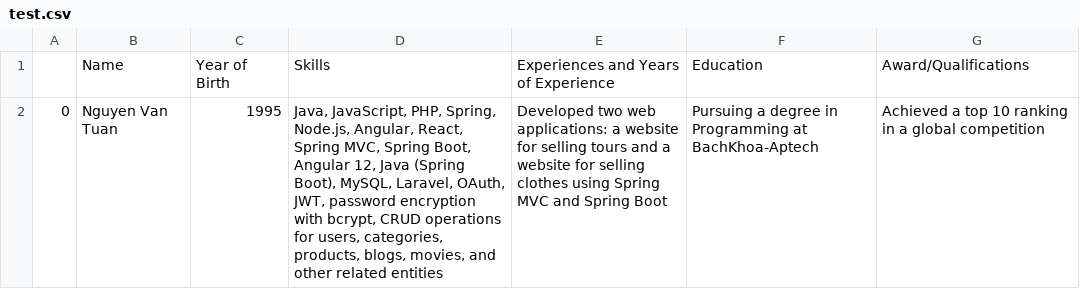
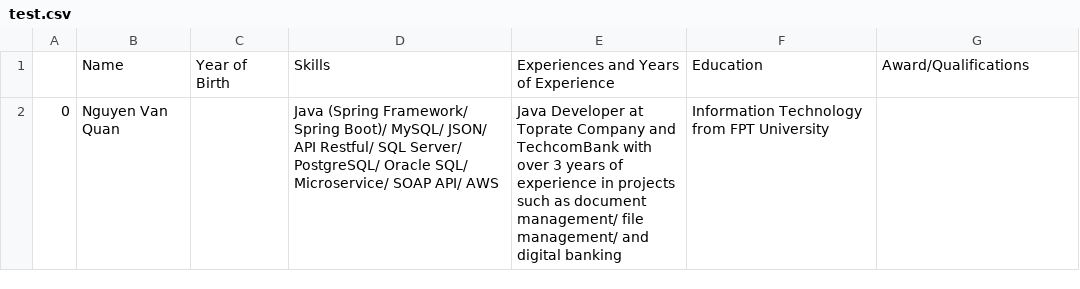
Before and after one commit to VPBank-Hackathon-Group-105/chat, a CSV file: test.csv, drawn as a sheet.

```diff
--- a/test.csv
+++ b/test.csv
@@ -1,2 +1,2 @@
 ,Name,Year of Birth,Skills,Experiences and Years of Experience,Education,Award/Qualifications
-0,Nguyen Van Tuan,1995,"Java, JavaScript, PHP, Spring, Node.js, Angular, React, Spring MVC, Spring Boot, Angular 12, Java (Spring Boot), MySQL, Laravel, OAuth, JWT, password encryption with bcrypt, CRUD operations for users, categories, products, blogs, movies, and other related entities",Developed two web applications: a website for selling tours and a website for selling clothes using Spring MVC and Spring Boot,Pursuing a degree in Programming at BachKhoa-Aptech,Achieved a top 10 ranking in a global competition
+0,Nguyen Van Quan,,Java (Spring Framework/ Spring Boot)/ MySQL/ JSON/ API Restful/ SQL Server/ PostgreSQL/ Oracle SQL/ Microservice/ SOAP API/ AWS,Java Developer at Toprate Company and TechcomBank with over 3 years of experience in projects such as document management/ file management/ and digital banking,Information Technology from FPT University,
```
Also changed, not shown: 5 other files.
